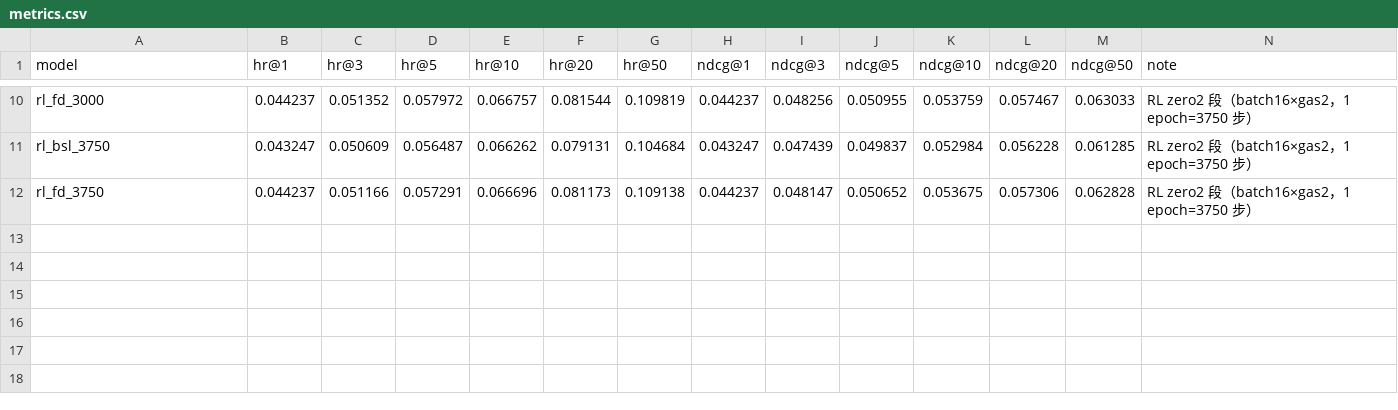
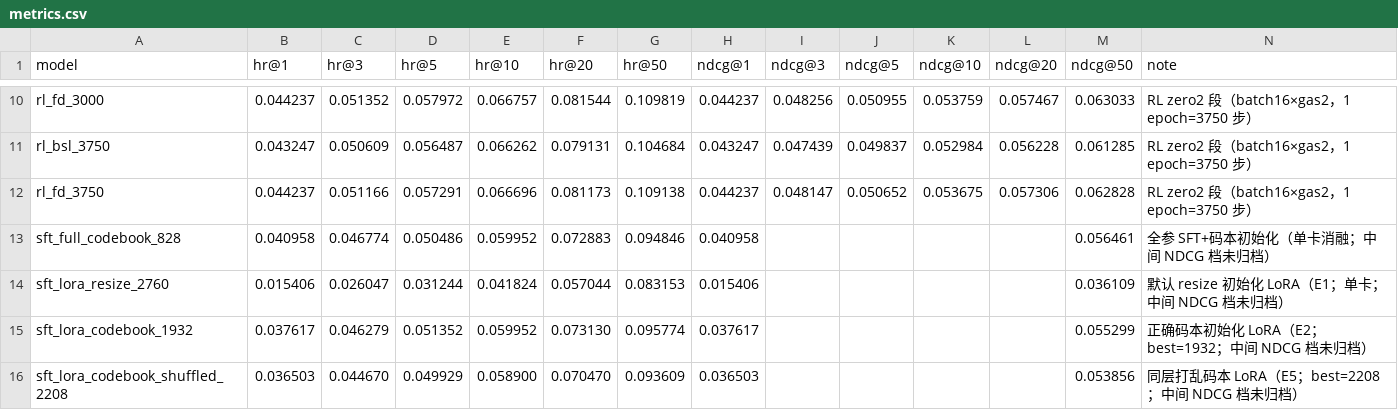
Before and after one commit to uhulahu/NanoOneRec, a CSV file: reports/metrics.csv, drawn as a sheet; only a part is shown, gaps mark what is left out.

Commit message:
README 同步 LoRA/码本实验 + 修正结论强度与验证集口径
一、README 同步最新工作
- 新增「项目亮点」；LoRA/码本作为贡献 §3「码本分布引导的 LoRA 适配」写入
- 核心结果表补 2 行（码本初始化 LoRA / 打乱码本 LoRA）
- 口径注记收进 <details> 折叠块，并补 LoRA 侧的跨配置比较声明
- 快速开始补 E1/E2/E4/E5 单卡旁路实验命令
- reports/metrics.csv 补 4 行；中间 NDCG 档留空，不根据 HR 反推

二、结论强度修正（把"没观察到"和"没有"分开）
- 分布效应比例（82.8%–95.0%）改为**上界**估计：正确与打乱向量的平均 cos 仍为 +0.28，
  打乱并未完全破坏信号；相应地把 E2−E5 作为精确映射贡献的**下界**
- 「容量不足是已验证根因」降级：表示容量 / 优化受限 / 超参未调优三者在现有实验中
  不可区分。同一降级同步到 SFT_IDEAS.md 与 PROGRESS.md（原先只改了源头文档）
- 「对全参几乎无影响」改为「未观察到收益，各指标一致地低 1–2%，单 seed 下未验证
  显著性」，共 6 处（LoRA 文档 4 + SFT_IDEAS 1 + PROGRESS 1）——单 seed 实验没有
  检验小效应的功效，"未观察到"不能写成"无影响"

三、事实修正
- **验证集口径**：sft.py 的 val_data 只用 SidSFTDataset（NTP），并非三任务混合；
  原「eval_loss 是三个 SFT 任务全部 token 的平均」是错的
- loss 与检索指标脱节的解释，改为「teacher-forcing token 似然 vs 约束 Beam Top-K
  目标错位」，不再归因于任务混合
- 澄清 1518（追平基线最终最优 loss 所需步数）vs 1932（本实验最佳 checkpoint）
- 「1.82× 加速」统一改为「达到相同验证损失所需步数减少 45%」，避免暗示 wall-clock 加速

```diff
--- a/reports/metrics.csv
+++ b/reports/metrics.csv
@@ -12 +12,5 @@ rl_bsl_3750,0.043247,0.050609,0.056487,0.066262,0.079131,0.104684,0.043247,0.047
 rl_fd_3750,0.044237,0.051166,0.057291,0.066696,0.081173,0.109138,0.044237,0.048147,0.050652,0.053675,0.057306,0.062828,RL zero2 段（batch16×gas2，1 epoch=3750 步）
+sft_full_codebook_828,0.040958,0.046774,0.050486,0.059952,0.072883,0.094846,0.040958,,,,,0.056461,全参 SFT+码本初始化（单卡消融；中间 NDCG 档未归档）
+sft_lora_resize_2760,0.015406,0.026047,0.031244,0.041824,0.057044,0.083153,0.015406,,,,,0.036109,默认 resize 初始化 LoRA（E1；单卡；中间 NDCG 档未归档）
+sft_lora_codebook_1932,0.037617,0.046279,0.051352,0.059952,0.073130,0.095774,0.037617,,,,,0.055299,正确码本初始化 LoRA（E2；best=1932；中间 NDCG 档未归档）
+sft_lora_codebook_shuffled_2208,0.036503,0.044670,0.049929,0.058900,0.070470,0.093609,0.036503,,,,,0.053856,同层打乱码本 LoRA（E5；best=2208；中间 NDCG 档未归档）
```
Also changed, not shown: 4 other files.
